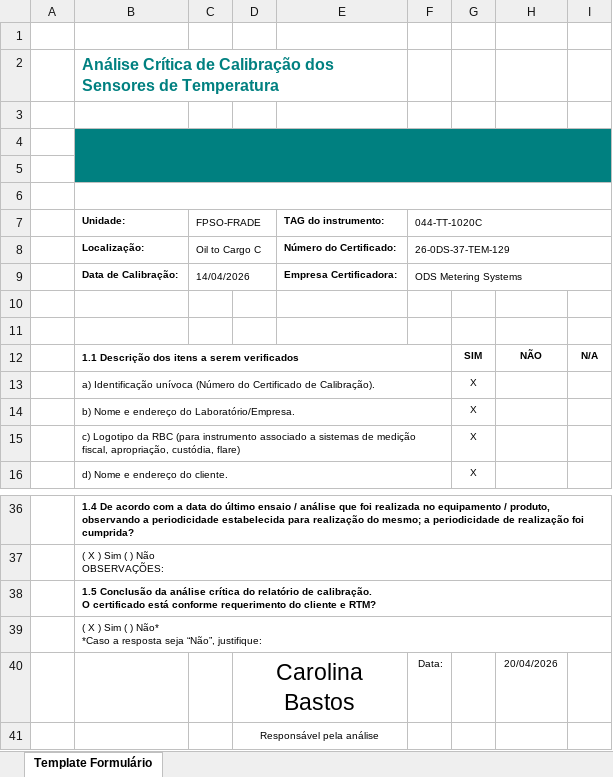
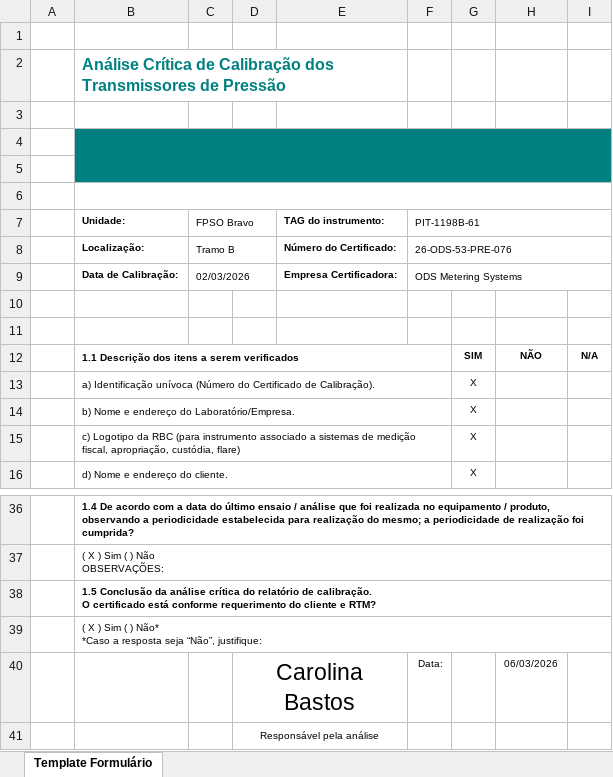
Before and after one commit to 1998-sys/AC-s_app, an Excel workbook: TemplateAC_PRIO.xlsx, sheet Template Formulário, drawn as a sheet; only a part is shown, gaps mark what is left out; values as stored, in another font and other column widths than the file's, no borders; charts and pictures not drawn; the diff names each change by its address in the sheet, - before the commit and + after, or states it on an @@ line.

Commit message:
ajuste xml parâmetros de incerteza e desvio - trasmissor pressão saída eletrica para kPa

```diff
--- a/TemplateAC_PRIO.xlsx (sheet Template Formulário)
+++ b/TemplateAC_PRIO.xlsx (sheet Template Formulário)
-B2 (Unidade:): …Calibração dos Sensores de Temperatura
+B2 (Unidade:): …Calibração dos Transmissores de Pressão
-C7: FPSO-FRADE
+C7: FPSO Bravo
-F7: 044-TT-1020C
+F7: PIT-1198B-61
-C8 (FPSO Bravo): Oil to Cargo C
+C8 (FPSO Bravo): Tramo B
-F8 (PIT-1198B-61): 26-0DS-37-TEM-129
+F8 (PIT-1198B-61): 26-ODS-53-PRE-076
-C9 (FPSO Bravo): 14/04/2026
+C9 (FPSO Bravo): 02/03/2026
-H40: 20/04/2026
+H40: 06/03/2026
```
Also changed, not shown: 3 other files.
